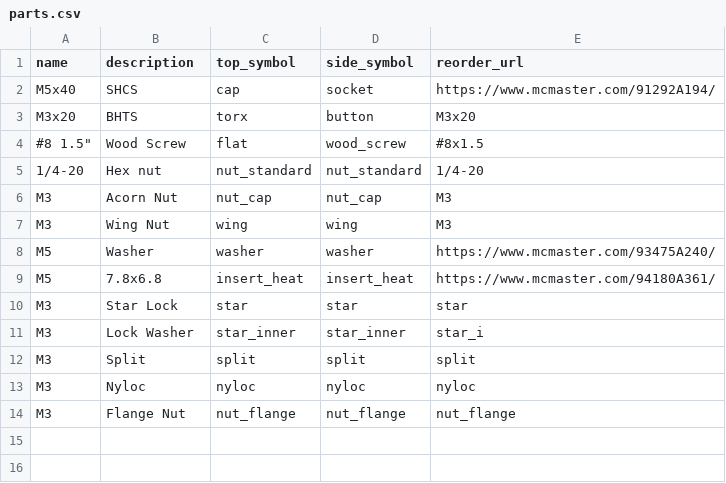
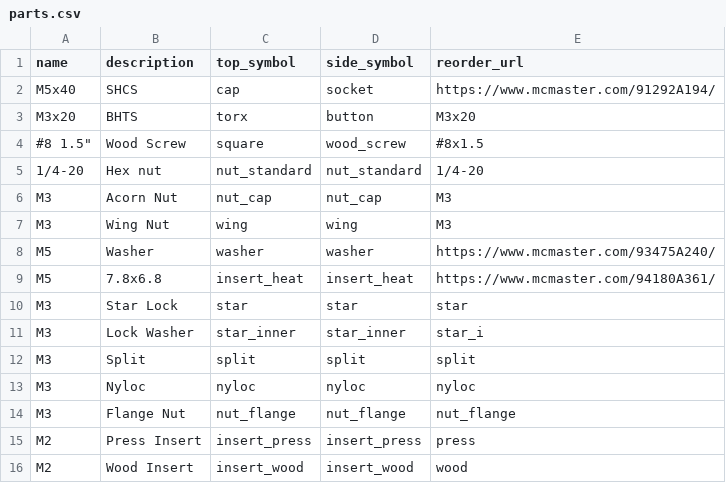
Before and after one commit to qwindelzorf/gf-label-generator, a CSV file: parts.csv, drawn as a sheet.

```diff
--- a/parts.csv
+++ b/parts.csv
@@ -3,3 +3,3 @@ M5x40,SHCS,cap,socket,https://www.mcmaster.com/91292A194/
 M3x20,BHTS,torx,button,M3x20
-"#8 1.5""",Wood Screw,flat,wood_screw,#8x1.5
+"#8 1.5""",Wood Screw,square,wood_screw,#8x1.5
 1/4-20,Hex nut,nut_standard,nut_standard,1/4-20
@@ -14 +14,3 @@ M3,Nyloc,nyloc,nyloc,nyloc
 M3,Flange Nut,nut_flange,nut_flange,nut_flange
+M2,Press Insert,insert_press,insert_press,press
+M2,Wood Insert,insert_wood,insert_wood,wood
```
Also changed, not shown: 1 other file.
